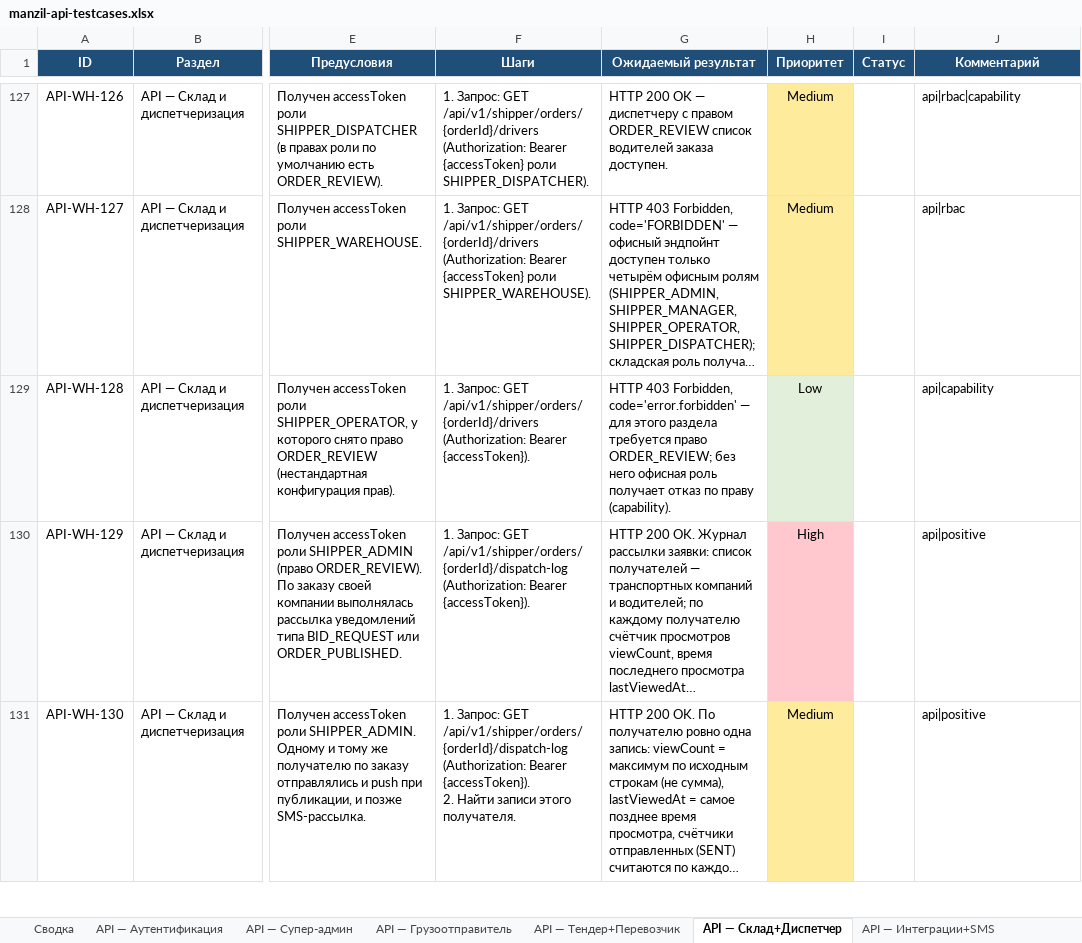
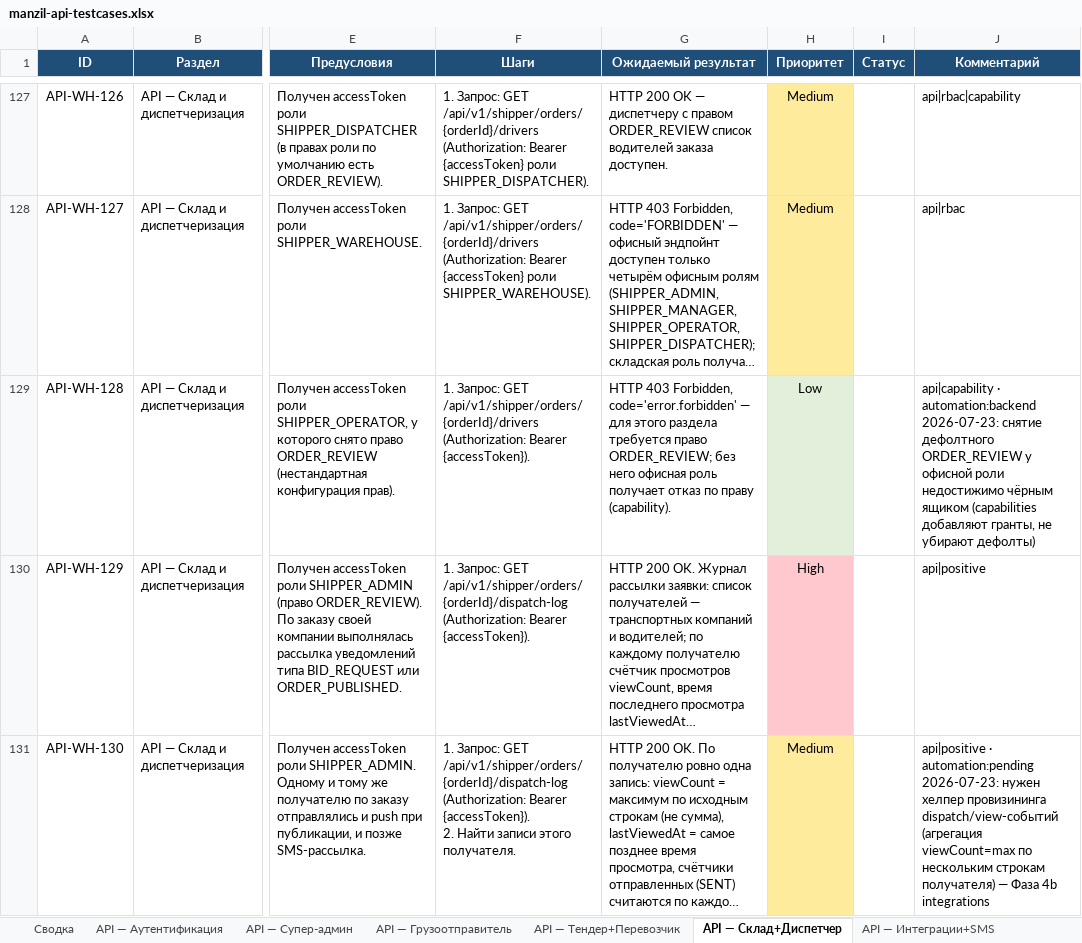
Before and after one commit to NawrizbekBegimbaev/manzil_autotest, an Excel workbook: docs/testcases/manzil-api-testcases.xlsx, sheet API — Склад+Диспетчер, drawn as a sheet; only a part is shown, gaps mark what is left out; long unchanged cells end in …; values as stored, in another font and other column widths than the file's, no borders; the diff covers the shown part only; the diff names each change by its address in the sheet, - before the commit and + after, or states it on an @@ line.

```diff
--- a/docs/testcases/manzil-api-testcases.xlsx (sheet API — Склад+Диспетчер)
+++ b/docs/testcases/manzil-api-testcases.xlsx (sheet API — Склад+Диспетчер)
-J129 (Комментарий): api|capability
+J129 (Комментарий): api|capability · automation:backend 2026-07-23: снятие дефолтного ORDER_REVIEW у офисной роли недостижимо чёрным ящиком (capabilities добавляют гранты, не убирают дефолты)
-J131 (Комментарий): api|positive
+J131 (Комментарий): api|positive · automation:pending 2026-07-23: нужен хелпер провизининга dispatch/view-событий (агрегация viewCount=max по нескольким строкам получателя) — Фаза 4b integrations
```
Also changed, not shown: 5 edited cells elsewhere in this sheet, docs/testcases/manzil-mobile-testcases.xlsx, docs/testcases/manzil-testcases-full.xlsx, 5 other files.
